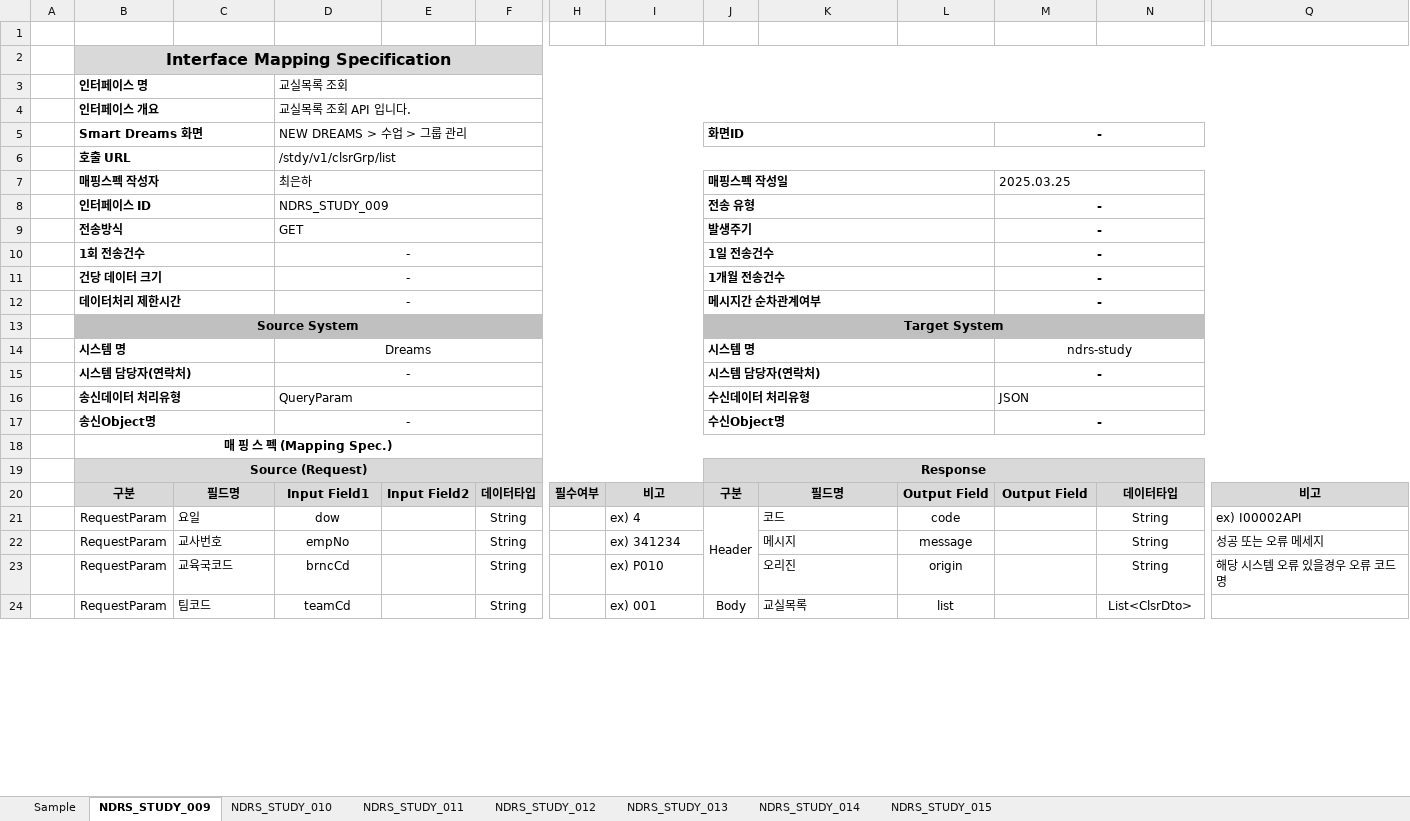
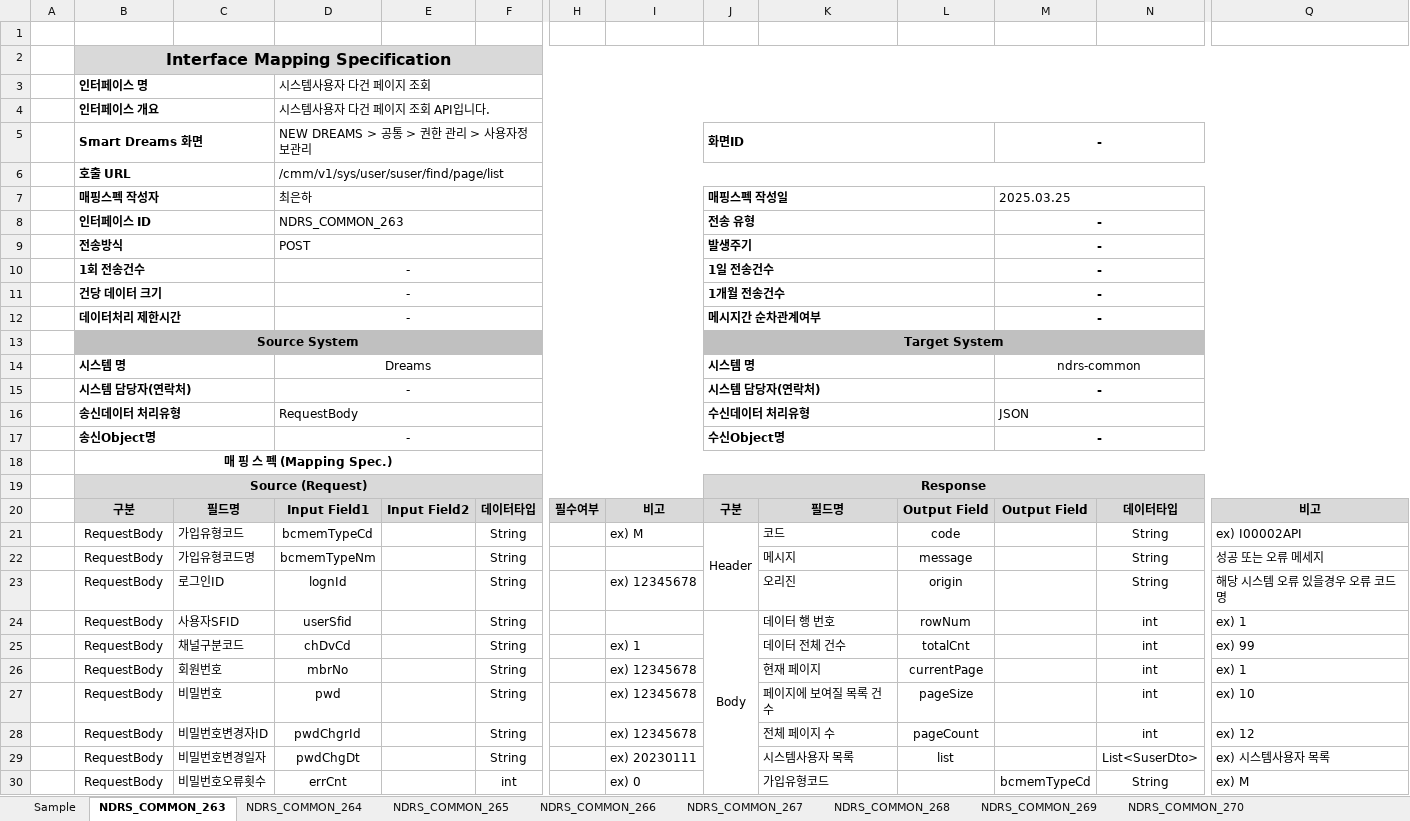
Before and after one commit to jlabstore/api-to-excel, an Excel workbook: API_Interface_Output.xlsx, sheet NDRS_COMMON_263, drawn as a sheet; only a part is shown, gaps mark what is left out; values as stored, in another font and other column widths than the file's, no borders; removed rows and columns are numbered as before the commit, all else as after; rows hold the shown columns only; the diff covers the shown part only; the diff names each change by its address in the sheet, - before the commit and + after, or states it on an @@ line.

```diff
--- a/API_Interface_Output.xlsx (sheet NDRS_COMMON_263)
+++ b/API_Interface_Output.xlsx (sheet NDRS_COMMON_263)
-sheet tab: NDRS_STUDY_009
+sheet tab: NDRS_COMMON_263
-sheet tab: NDRS_STUDY_010
+sheet tab: NDRS_COMMON_264
-sheet tab: NDRS_STUDY_011
+sheet tab: NDRS_COMMON_265
-sheet tab: NDRS_STUDY_012
+sheet tab: NDRS_COMMON_266
-sheet tab: NDRS_STUDY_013
+sheet tab: NDRS_COMMON_267
-sheet tab: NDRS_STUDY_014
+sheet tab: NDRS_COMMON_268
-sheet tab: NDRS_STUDY_015
+sheet tab: NDRS_COMMON_269
+sheet tab: NDRS_COMMON_270
-D3: 교실목록 조회
+D3: 시스템사용자 다건 페이지 조회
-D4: 교실목록 조회 API 입니다.
+D4: 시스템사용자 다건 페이지 조회 API입니다.
-D5: NEW DREAMS > 수업 > 그룹 관리
+D5: NEW DREAMS > 공통 > 권한 관리 > 사용자정보관리
-D6: /stdy/v1/clsrGrp/list
+D6: /cmm/v1/sys/user/suser/find/page/list
-D8: NDRS_STUDY_009
+D8: NDRS_COMMON_263
-D9: GET
+D9: POST
-M14: ndrs-study
+M14: ndrs-common
-D16: QueryParam
+D16: RequestBody
-B21:B23: RequestParam
+B21:B23: RequestBody
-C21: 요일
+C21: 가입유형코드
-D21: dow
+D21: bcmemTypeCd
-I21: ex) 4
+I21: ex) M
-C22: 교사번호
+C22: 가입유형코드명
-D22: empNo
+D22: bcmemTypeNm
-I22: ex) 341234
+I22: (empty)
-C23: 교육국코드
+C23: 로그인ID
-D23: brncCd
+D23: lognId
-I23: ex) P010
+I23: ex) 12345678
-row 24:  | RequestParam | 팀코드 | teamCd |  | String |  | ex) 001 | Body | 교실목록 | list |  | List<ClsrDto>
+row 24:  | RequestBody | 사용자SFID | userSfid |  | String |  |  | Body | 데이터 행 번호 | rowNum |  | int | ex) 1
+row 25:  | RequestBody | 채널구분코드 | chDvCd |  | String |  | ex) 1 |  | 데이터 전체 건수 | totalCnt |  | int | ex) 99
+row 26:  | RequestBody | 회원번호 | mbrNo |  | String |  | ex) 12345678 |  | 현재 페이지 | currentPage |  | int | ex) 1
+row 27:  | RequestBody | 비밀번호 | pwd |  | String |  | ex) 12345678 |  | 페이지에 보여질 목록 건수 | pageSize |  | int | ex) 10
+row 28:  | RequestBody | 비밀번호변경자ID | pwdChgrId |  | String |  | ex) 12345678 |  | 전체 페이지 수 | pageCount |  | int | ex) 12
+row 29:  | RequestBody | 비밀번호변경일자 | pwdChgDt |  | String |  | ex) 20230111 |  | 시스템사용자 목록 | list |  | List<SuserDto> | ex) 시스템사용자 목록
+row 30:  | RequestBody | 비밀번호오류횟수 | errCnt |  | int |  | ex) 0 |  | 가입유형코드 |  | bcmemTypeCd | String | ex) M
```
Also changed, not shown: 52 added rows, 11 removed rows and 5 edited cells elsewhere in this sheet, sheet NDRS_COMMON_264, sheet NDRS_COMMON_266, sheet NDRS_COMMON_265, sheet NDRS_COMMON_269, sheet NDRS_COMMON_267, sheet NDRS_COMMON_268, other sheet tabs, 8 other files.
